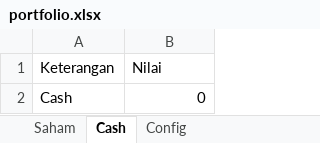
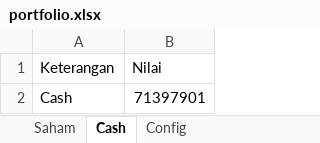
Before and after one commit to gandasoftware/telegram-bot-investasi, an Excel workbook: portfolio.xlsx, sheet Cash, drawn as a sheet; values as stored, in another font and other column widths than the file's, no borders; the diff names each change by its address in the sheet, - before the commit and + after, or states it on an @@ line.

```diff
--- a/portfolio.xlsx (sheet Cash)
+++ b/portfolio.xlsx (sheet Cash)
-B2 (Nilai): 0
+B2 (Nilai): 71397901
```
Also changed, not shown: sheet Saham.
